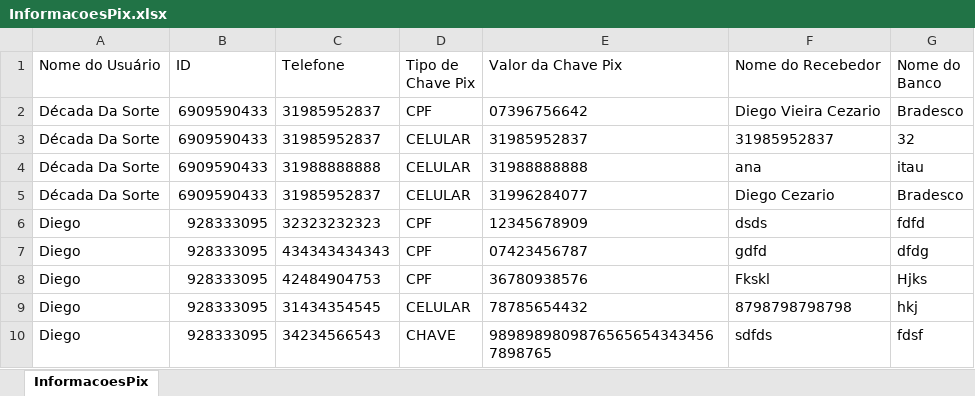
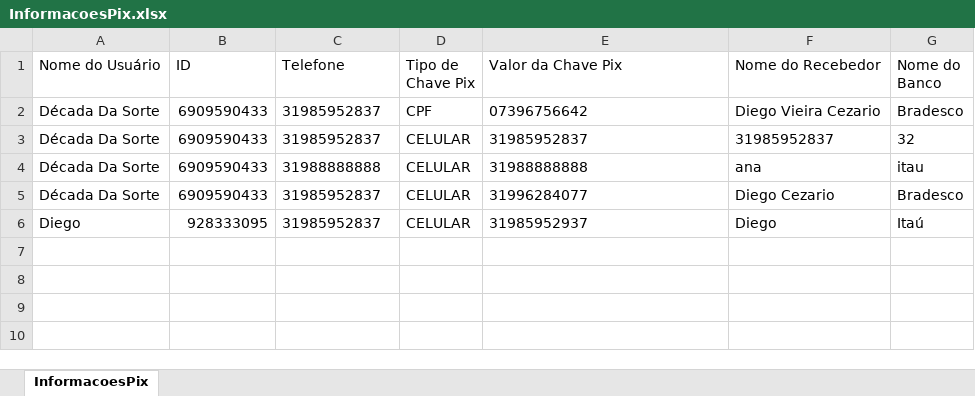
Before and after one commit to dvcezario/Bot-Telegram, an Excel workbook: InformacoesPix.xlsx, sheet InformacoesPix, drawn as a sheet; values as stored, in another font and other column widths than the file's, no borders; removed rows and columns are numbered as before the commit, all else as after; the diff names each change by its address in the sheet, - before the commit and + after, or states it on an @@ line.

```diff
--- a/InformacoesPix.xlsx (sheet InformacoesPix)
+++ b/InformacoesPix.xlsx (sheet InformacoesPix)
-row 6: Diego | 928333095 | 32323232323 | CPF | 12345678909 | dsds | fdfd
-row 7: Diego | 928333095 | 434343434343 | CPF | 07423456787 | gdfd | dfdg
-row 8: Diego | 928333095 | 42484904753 | CPF | 36780938576 | Fkskl | Hjks
-C6 (Telefone): 31434354545
+C6 (Telefone): 31985952837
-E6 (Valor da Chave Pix): 78785654432
+E6 (Valor da Chave Pix): 31985952937
-F6 (Nome do Recebedor): 8798798798798
+F6 (Nome do Recebedor): Diego
-G6 (Nome do Banco): hkj
+G6 (Nome do Banco): Itaú
-row 10: Diego | 928333095 | 34234566543 | CHAVE | 98989898098765656543434567898765 | sdfds | fdsf
```
Also changed, not shown: NumerosSelecionadosAcumulado6.xlsx, 11 other files.
